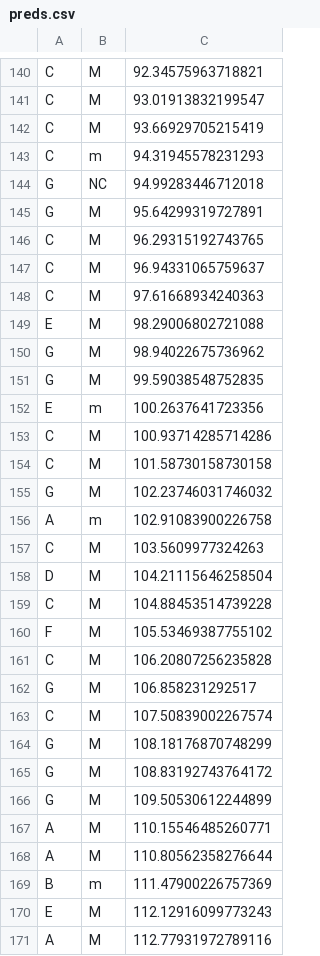
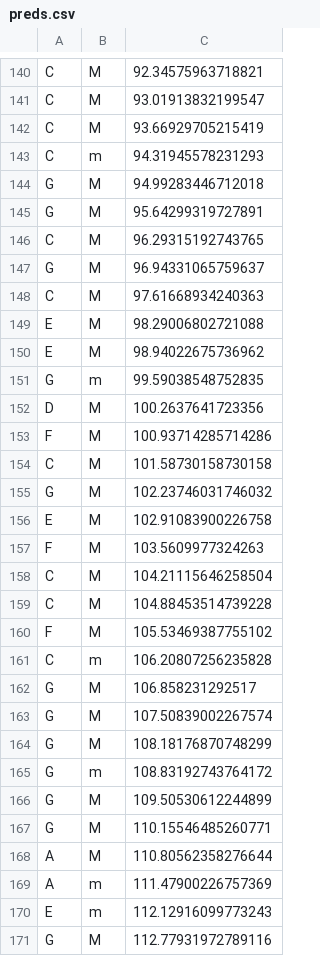
Before and after one commit to JmePRE/disChord, a CSV file: stuff/preds.csv, drawn as a sheet; only a part is shown, gaps mark what is left out; the diff covers the shown part only.

```diff
--- a/stuff/preds.csv
+++ b/stuff/preds.csv
@@ -143,29 +143,29 @@ C,M,93.66929705215419
 C,m,94.31945578231293
-G,NC,94.99283446712018
+G,M,94.99283446712018
 G,M,95.64299319727891
 C,M,96.29315192743765
-C,M,96.94331065759637
+G,M,96.94331065759637
 C,M,97.61668934240363
 E,M,98.29006802721088
-G,M,98.94022675736962
-G,M,99.59038548752835
-E,m,100.2637641723356
-C,M,100.93714285714286
+E,M,98.94022675736962
+G,m,99.59038548752835
+D,M,100.2637641723356
+F,M,100.93714285714286
 C,M,101.58730158730158
 G,M,102.23746031746032
-A,m,102.91083900226758
-C,M,103.5609977324263
-D,M,104.21115646258504
+E,M,102.91083900226758
+F,M,103.5609977324263
+C,M,104.21115646258504
 C,M,104.88453514739228
 F,M,105.53469387755102
-C,M,106.20807256235828
+C,m,106.20807256235828
 G,M,106.858231292517
-C,M,107.50839002267574
+G,M,107.50839002267574
 G,M,108.18176870748299
-G,M,108.83192743764172
+G,m,108.83192743764172
 G,M,109.50530612244899
-A,M,110.15546485260771
+G,M,110.15546485260771
 A,M,110.80562358276644
-B,m,111.47900226757369
-E,M,112.12916099773243
-A,M,112.77931972789116
+A,m,111.47900226757369
+E,m,112.12916099773243
+G,M,112.77931972789116
```
Also changed, not shown: 115 edited cells elsewhere in this file, 3 other files.
